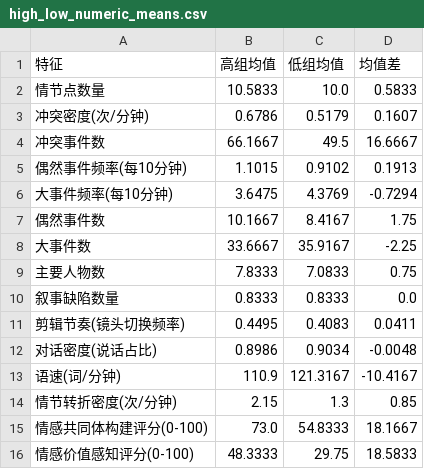
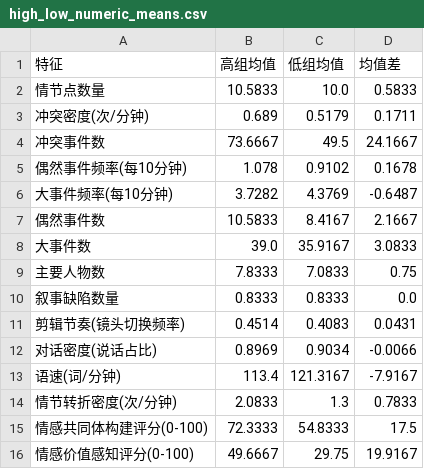
Before and after one commit to Mtiamo123/short-drama-analysis, a CSV file: data/high_low_numeric_means.csv, drawn as a sheet.

```diff
--- a/data/high_low_numeric_means.csv
+++ b/data/high_low_numeric_means.csv
@@ -2,15 +2,15 @@
 情节点数量,10.5833,10.0,0.5833
-冲突密度(次/分钟),0.6786,0.5179,0.1607
-冲突事件数,66.1667,49.5,16.6667
-偶然事件频率(每10分钟),1.1015,0.9102,0.1913
-大事件频率(每10分钟),3.6475,4.3769,-0.7294
-偶然事件数,10.1667,8.4167,1.75
-大事件数,33.6667,35.9167,-2.25
+冲突密度(次/分钟),0.689,0.5179,0.1711
+冲突事件数,73.6667,49.5,24.1667
+偶然事件频率(每10分钟),1.078,0.9102,0.1678
+大事件频率(每10分钟),3.7282,4.3769,-0.6487
+偶然事件数,10.5833,8.4167,2.1667
+大事件数,39.0,35.9167,3.0833
 主要人物数,7.8333,7.0833,0.75
 叙事缺陷数量,0.8333,0.8333,0.0
-剪辑节奏(镜头切换频率),0.4495,0.4083,0.0411
-对话密度(说话占比),0.8986,0.9034,-0.0048
-语速(词/分钟),110.9,121.3167,-10.4167
-情节转折密度(次/分钟),2.15,1.3,0.85
-情感共同体构建评分(0-100),73.0,54.8333,18.1667
-情感价值感知评分(0-100),48.3333,29.75,18.5833
+剪辑节奏(镜头切换频率),0.4514,0.4083,0.0431
+对话密度(说话占比),0.8969,0.9034,-0.0066
+语速(词/分钟),113.4,121.3167,-7.9167
+情节转折密度(次/分钟),2.0833,1.3,0.7833
+情感共同体构建评分(0-100),72.3333,54.8333,17.5
+情感价值感知评分(0-100),49.6667,29.75,19.9167
```
Also changed, not shown: data/correlation_matrix.csv, data/feature_heat_correlation.csv, 12 other files.
